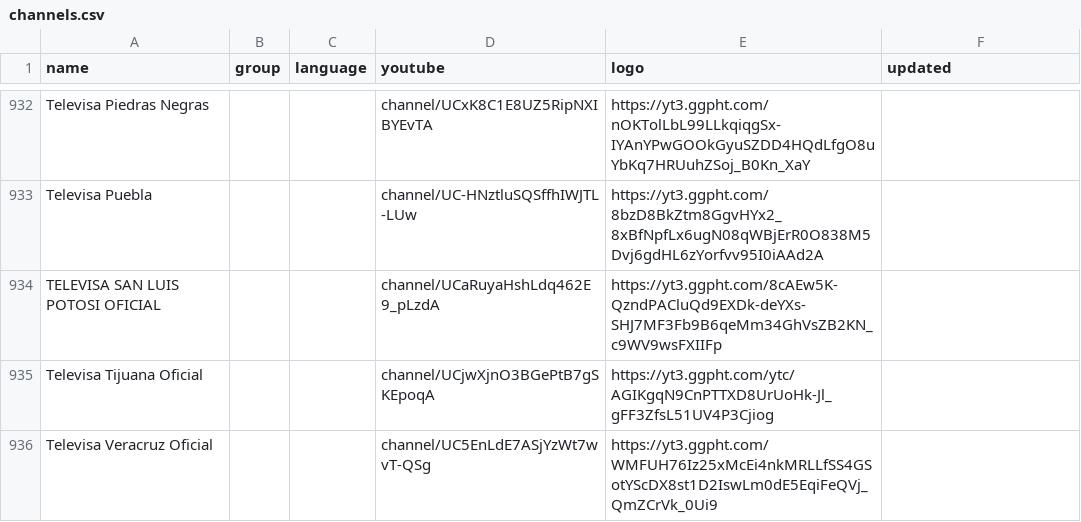
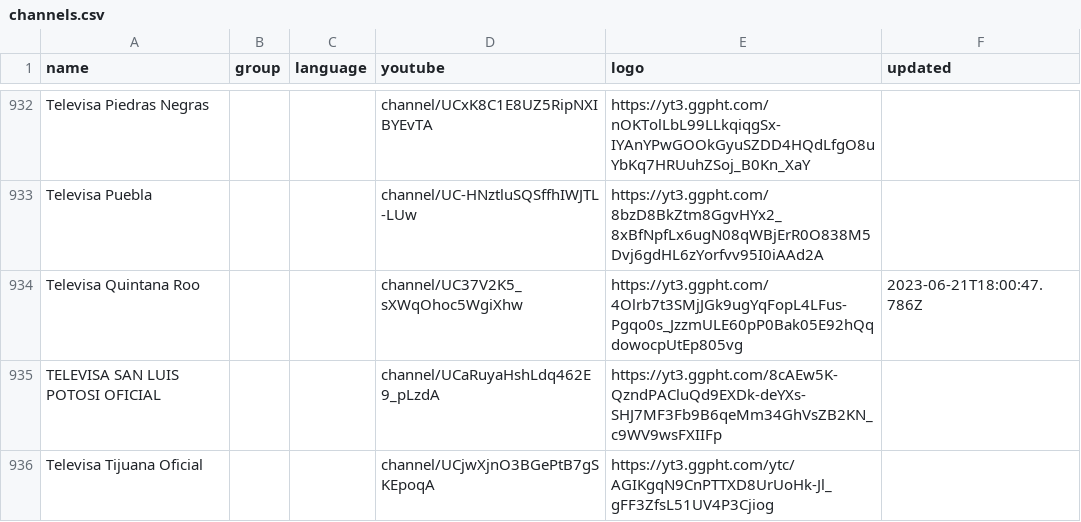
Before and after one commit to Navezjt/Navez-ST, a CSV file: channels.csv, drawn as a sheet; only a part is shown, gaps mark what is left out; the shorter side is filled out with more unchanged rows; the diff names each change by its address in the sheet, - before the commit and + after, or states it on an @@ line.

```diff
--- a/channels.csv
+++ b/channels.csv
+row 934: Televisa Quintana Roo |  |  | channel/UC37V2K5_sXWqOhoc5WgiXhw | https://yt3.ggpht.com/4Olrb7t3SMjJGk9ugYqFopL4LFus-Pgqo0s_JzzmULE60pP0Bak05E92hQqdowocpUtEp805vg | 2023-06-21T18:00:47.786Z
```
